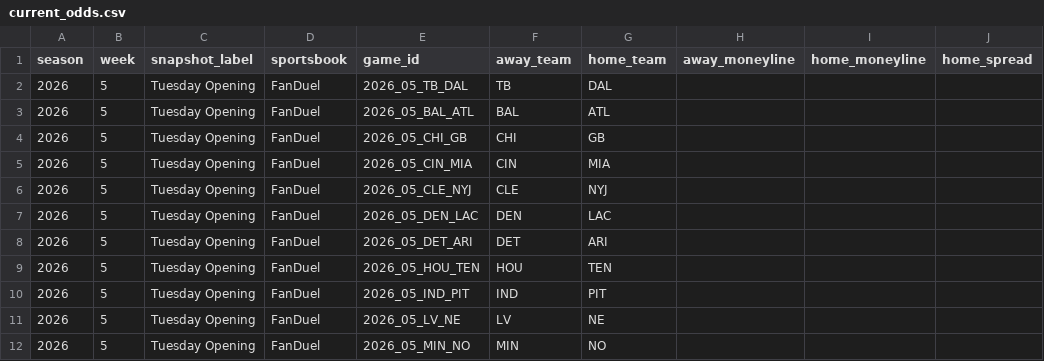
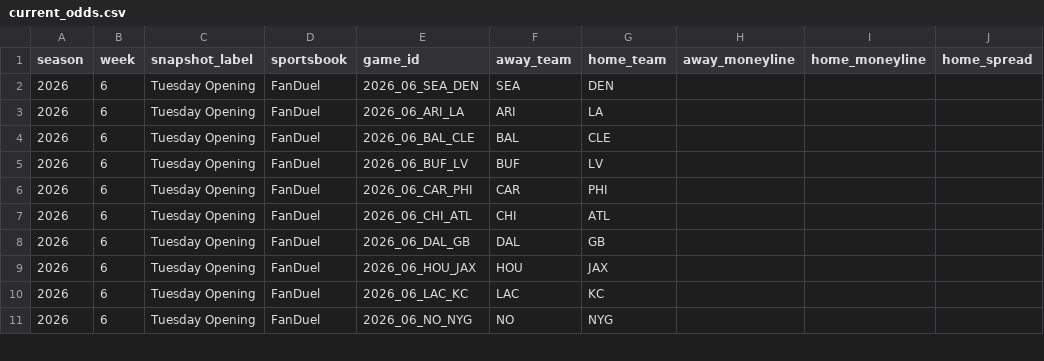
Before and after one commit to meverhart913/nfl-odds-input, a CSV file: odds/current_odds.csv, drawn as a sheet; only a part is shown; the diff covers the shown part only.

```diff
--- a/odds/current_odds.csv
+++ b/odds/current_odds.csv
@@ -1,12 +1,11 @@
 season,week,snapshot_label,sportsbook,game_id,away_team,home_team,away_moneyline,home_moneyline,home_spread
-2026,5,Tuesday Opening,FanDuel,2026_05_TB_DAL,TB,DAL,,,
-2026,5,Tuesday Opening,FanDuel,2026_05_BAL_ATL,BAL,ATL,,,
-2026,5,Tuesday Opening,FanDuel,2026_05_CHI_GB,CHI,GB,,,
-2026,5,Tuesday Opening,FanDuel,2026_05_CIN_MIA,CIN,MIA,,,
-2026,5,Tuesday Opening,FanDuel,2026_05_CLE_NYJ,CLE,NYJ,,,
-2026,5,Tuesday Opening,FanDuel,2026_05_DEN_LAC,DEN,LAC,,,
-2026,5,Tuesday Opening,FanDuel,2026_05_DET_ARI,DET,ARI,,,
-2026,5,Tuesday Opening,FanDuel,2026_05_HOU_TEN,HOU,TEN,,,
-2026,5,Tuesday Opening,FanDuel,2026_05_IND_PIT,IND,PIT,,,
-2026,5,Tuesday Opening,FanDuel,2026_05_LV_NE,LV,NE,,,
-2026,5,Tuesday Opening,FanDuel,2026_05_MIN_NO,MIN,NO,,,
+2026,6,Tuesday Opening,FanDuel,2026_06_SEA_DEN,SEA,DEN,,,
+2026,6,Tuesday Opening,FanDuel,2026_06_ARI_LA,ARI,LA,,,
+2026,6,Tuesday Opening,FanDuel,2026_06_BAL_CLE,BAL,CLE,,,
+2026,6,Tuesday Opening,FanDuel,2026_06_BUF_LV,BUF,LV,,,
+2026,6,Tuesday Opening,FanDuel,2026_06_CAR_PHI,CAR,PHI,,,
+2026,6,Tuesday Opening,FanDuel,2026_06_CHI_ATL,CHI,ATL,,,
+2026,6,Tuesday Opening,FanDuel,2026_06_DAL_GB,DAL,GB,,,
+2026,6,Tuesday Opening,FanDuel,2026_06_HOU_JAX,HOU,JAX,,,
+2026,6,Tuesday Opening,FanDuel,2026_06_LAC_KC,LAC,KC,,,
+2026,6,Tuesday Opening,FanDuel,2026_06_NO_NYG,NO,NYG,,,
```
Also changed, not shown: 16 edited cells elsewhere in this file.
